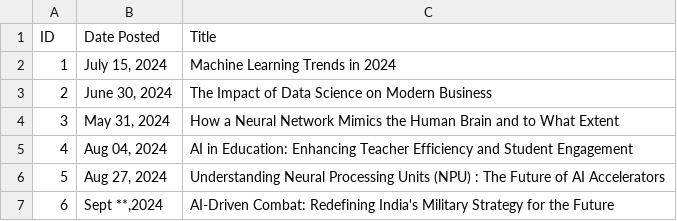
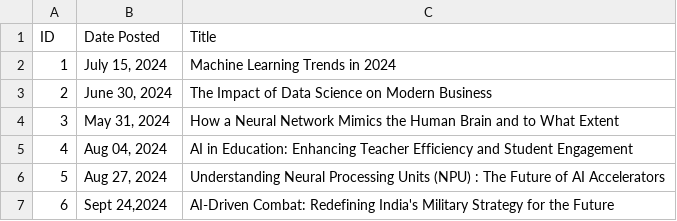
Before and after one commit to yash-raj202134/portfolio, a CSV file: blog/bloglists.csv, drawn as a sheet.

Commit message:
newsletter subscription console error fixed and latest blog date update

```diff
--- a/blog/bloglists.csv
+++ b/blog/bloglists.csv
@@ -6,2 +6,2 @@ ID,Date Posted,Title
 5,"Aug 27, 2024",Understanding Neural Processing Units (NPU) : The Future of AI Accelerators
-6,"Sept **,2024",AI-Driven Combat: Redefining India's Military Strategy for the Future
+6,"Sept 24,2024",AI-Driven Combat: Redefining India's Military Strategy for the Future
```
Also changed, not shown: 10 other files.
